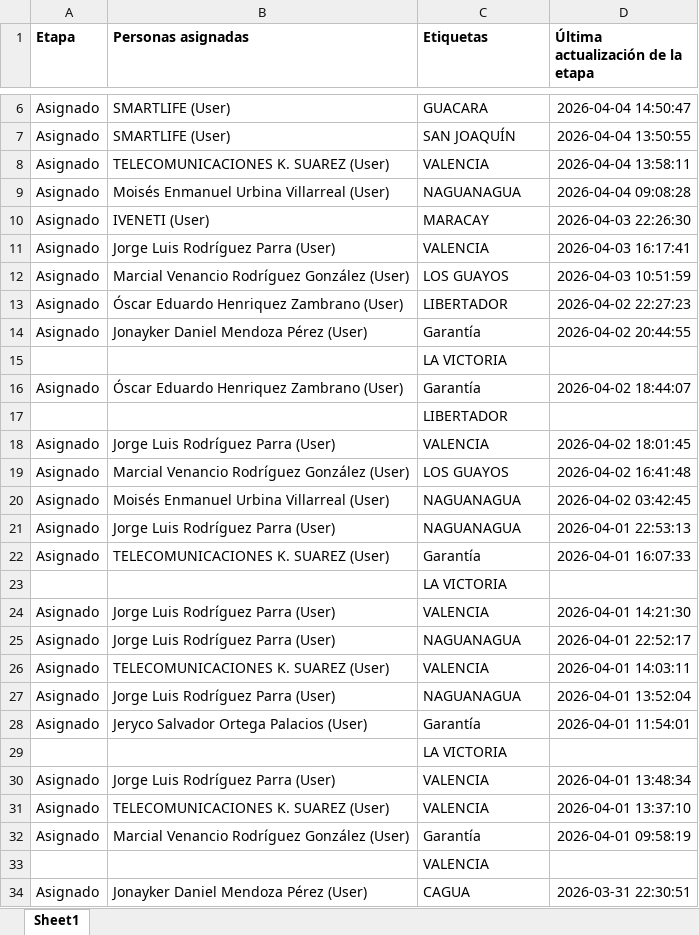
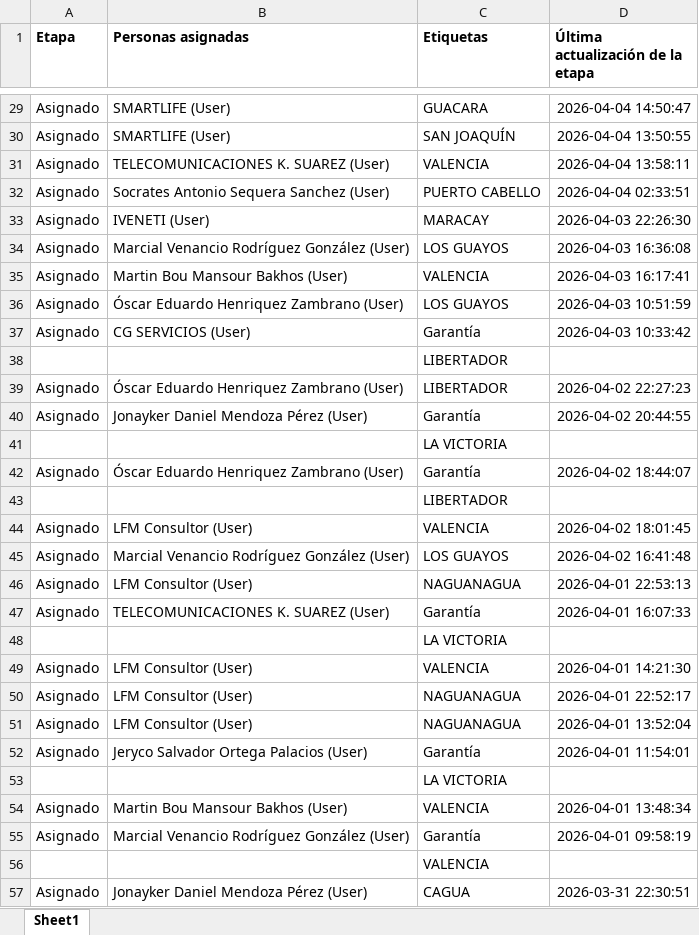
Before and after one commit to devtor14/status_asistencias, an Excel workbook: Tareas.xlsx, sheet Sheet1, drawn as a sheet; only a part is shown, gaps mark what is left out; values as stored, in another font and other column widths than the file's, no borders; removed rows and columns are numbered as before the commit, all else as after; the diff covers the shown part only; the diff names each change by its address in the sheet, - before the commit and + after, or states it on an @@ line.

```diff
--- a/Tareas.xlsx (sheet Sheet1)
+++ b/Tareas.xlsx (sheet Sheet1)
-B32 (Personas asignadas): Moisés Enmanuel Urbina Villarreal (User)
+B32 (Personas asignadas): Socrates Antonio Sequera Sanchez (User)
-C32 (Etiquetas): NAGUANAGUA
+C32 (Etiquetas): PUERTO CABELLO
-D32 (Última actualización de la etapa): 2026-04-04 09:08:28
+D32 (Última actualización de la etapa): 2026-04-04 02:33:51
+row 34: Asignado | Marcial Venancio Rodríguez González (User) | LOS GUAYOS | 2026-04-03 16:36:08
-B35 (Personas asignadas): Jorge Luis Rodríguez Parra (User)
+B35 (Personas asignadas): Martin Bou Mansour Bakhos (User)
-B36 (Personas asignadas): Marcial Venancio Rodríguez González (User)
+B36 (Personas asignadas): Óscar Eduardo Henriquez Zambrano (User)
@@ row 52 moved to row 37: Asignado @@
@@ row 53 moved to row 38: LIBERTADOR @@
-B44 (Personas asignadas): Jorge Luis Rodríguez Parra (User)
+B44 (Personas asignadas): LFM Consultor (User)
-row 20: Asignado | Moisés Enmanuel Urbina Villarreal (User) | NAGUANAGUA | 2026-04-02 03:42:45
-B46 (Personas asignadas): Jorge Luis Rodríguez Parra (User)
+B46 (Personas asignadas): LFM Consultor (User)
-B49:B50 (Personas asignadas): Jorge Luis Rodríguez Parra (User)
+B49:B50 (Personas asignadas): LFM Consultor (User)
-row 26: Asignado | TELECOMUNICACIONES K. SUAREZ (User) | VALENCIA | 2026-04-01 14:03:11
-B51 (Personas asignadas): Jorge Luis Rodríguez Parra (User)
+B51 (Personas asignadas): LFM Consultor (User)
-B54 (Personas asignadas): Jorge Luis Rodríguez Parra (User)
+B54 (Personas asignadas): Martin Bou Mansour Bakhos (User)
-row 31: Asignado | TELECOMUNICACIONES K. SUAREZ (User) | VALENCIA | 2026-04-01 13:37:10
```
Also changed, not shown: 22 added rows, 7 removed rows, 8 moved rows and 13 edited cells elsewhere in this sheet, 2 other files.
